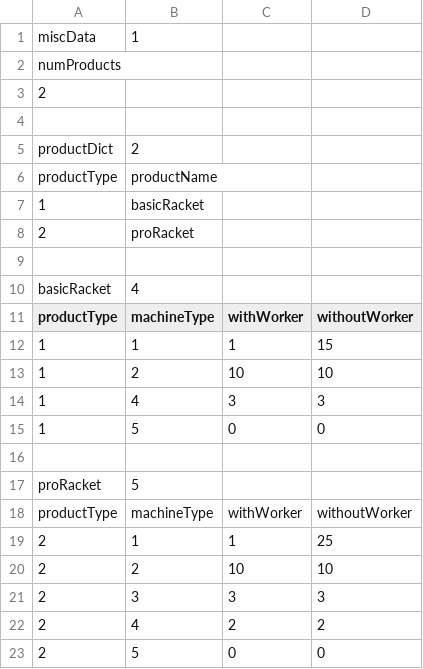
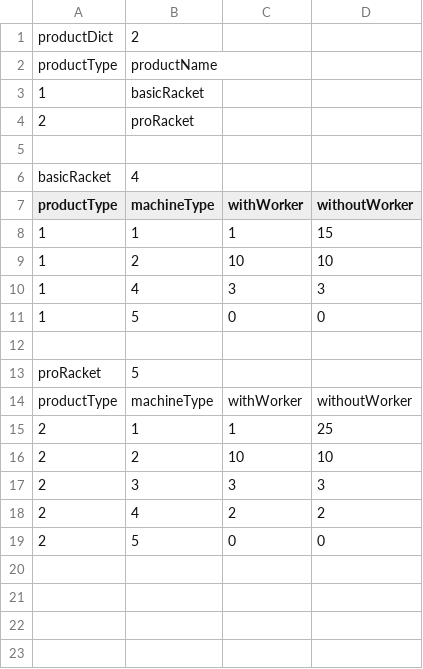
Before and after one commit to warelevon/FactorySim, a CSV file: example/input/productDict.csv, drawn as a sheet; the diff names each change by its address in the sheet, - before the commit and + after, or states it on an @@ line.

```diff
--- a/example/input/productDict.csv
+++ b/example/input/productDict.csv
-row 1: miscData | 1
-row 2: numProducts
-row 3: 2
-row 4: (empty)
```
Also changed, not shown: example/input/machines.csv, example/input/machines2.csv, 5 other files.
